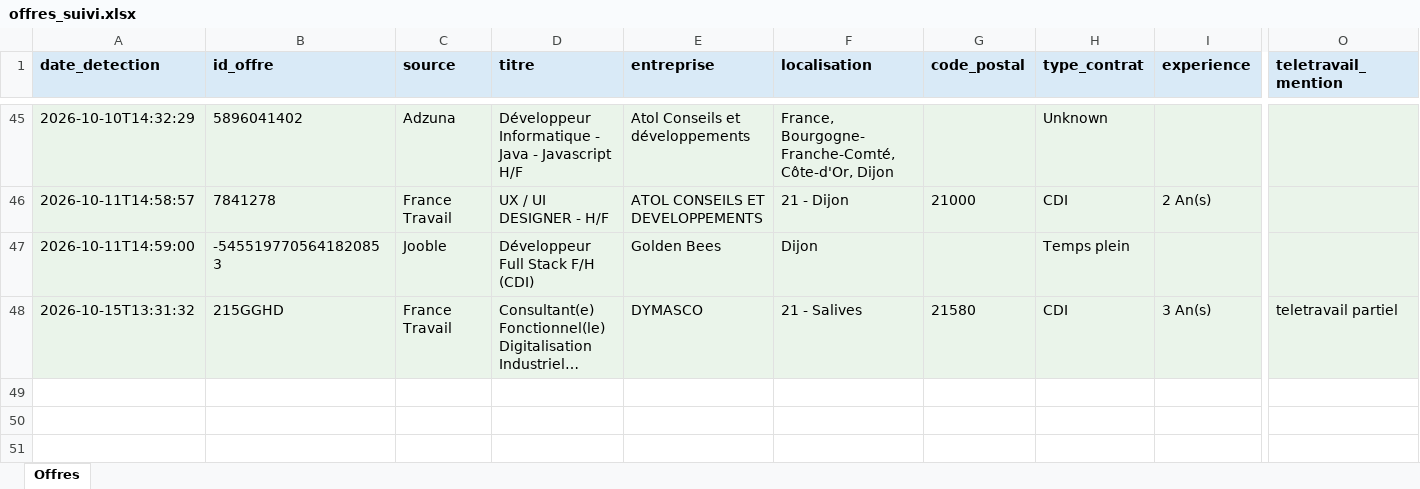
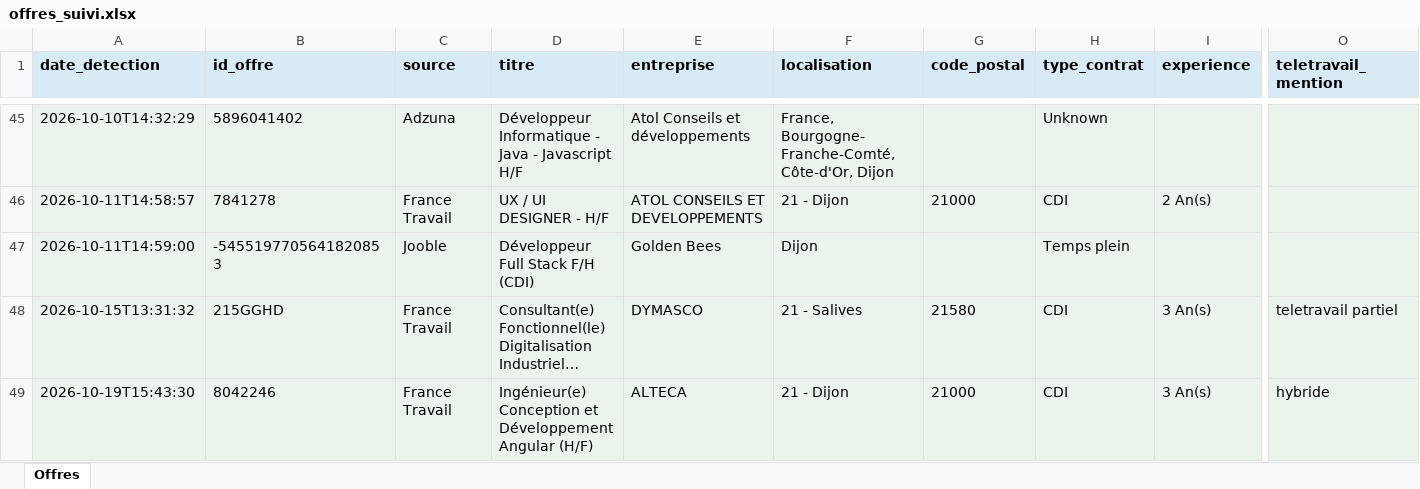
Before and after one commit to Portg4s/AutoTache, an Excel workbook: cloud_state/offres_suivi.xlsx, sheet Offres, drawn as a sheet; only a part is shown, gaps mark what is left out; long unchanged cells end in …; values as stored, in another font and other column widths than the file's, no borders; rows hold the shown columns only; the diff names each change by its address in the sheet, - before the commit and + after, or states it on an @@ line.

```diff
--- a/cloud_state/offres_suivi.xlsx (sheet Offres)
+++ b/cloud_state/offres_suivi.xlsx (sheet Offres)
+row 49: 2026-10-19T15:43:30 | 8042246 | France Travail | Ingénieur(e) Conception et Développement Angular (H/F) | ALTECA | 21 - Dijon | 21000 | CDI | 3 An(s) | hybride
```
Also changed, not shown: 1 other file.
